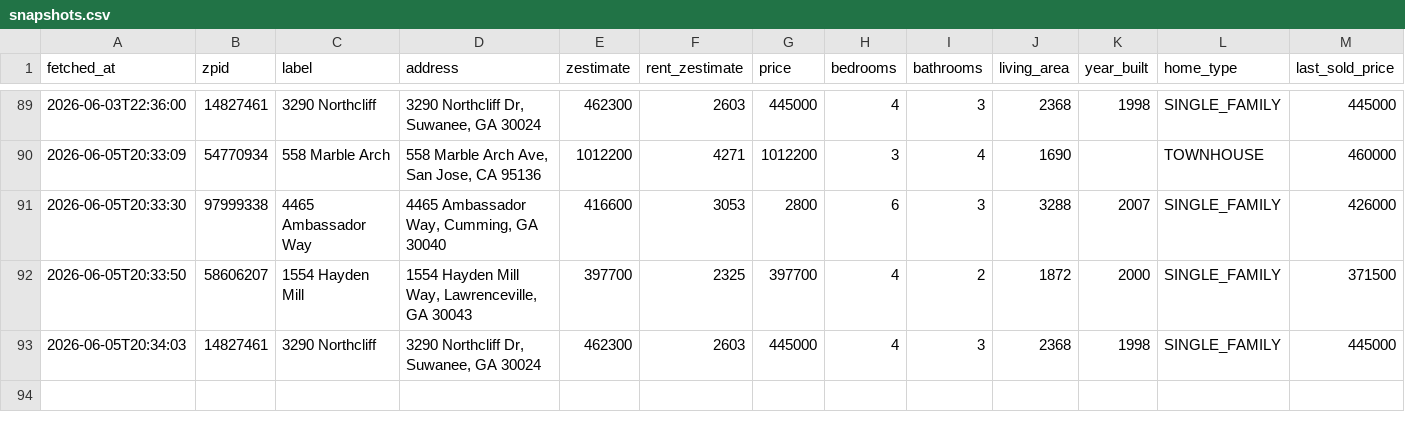
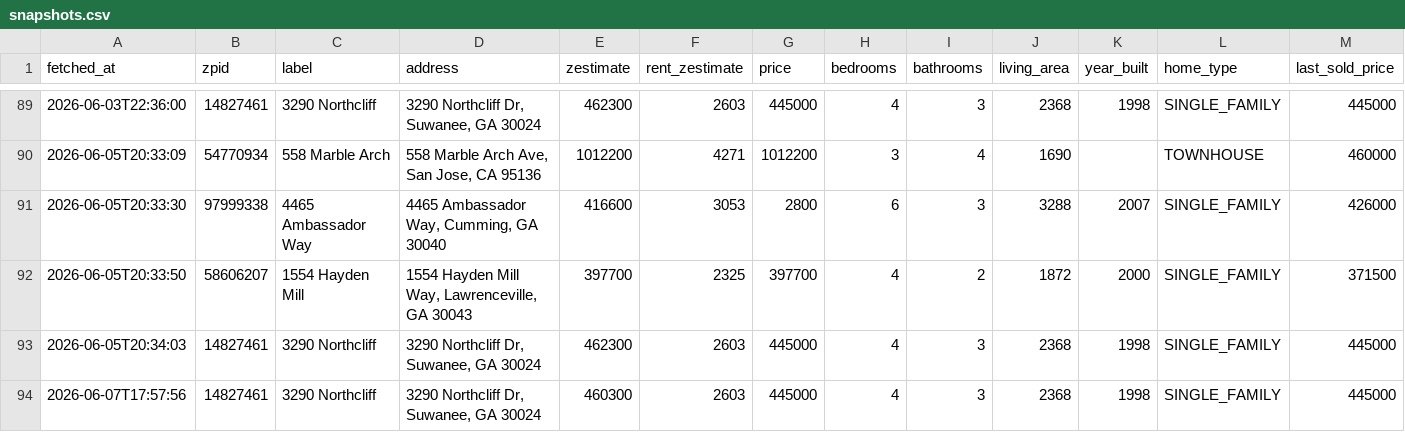
Before and after one commit to hpushparaj/zillow-dashboard, a CSV file: data/snapshots.csv, drawn as a sheet; only a part is shown, gaps mark what is left out; rows hold the shown columns only; the diff names each change by its address in the sheet, - before the commit and + after, or states it on an @@ line.

```diff
--- a/data/snapshots.csv
+++ b/data/snapshots.csv
+row 94: 2026-06-07T17:57:56 | 14827461 | 3290 Northcliff | 3290 Northcliff Dr, Suwanee, GA 30024 | 460300 | 2603 | 445000 | 4 | 3 | 2368 | 1998 | SINGLE_FAMILY | 445000
```
